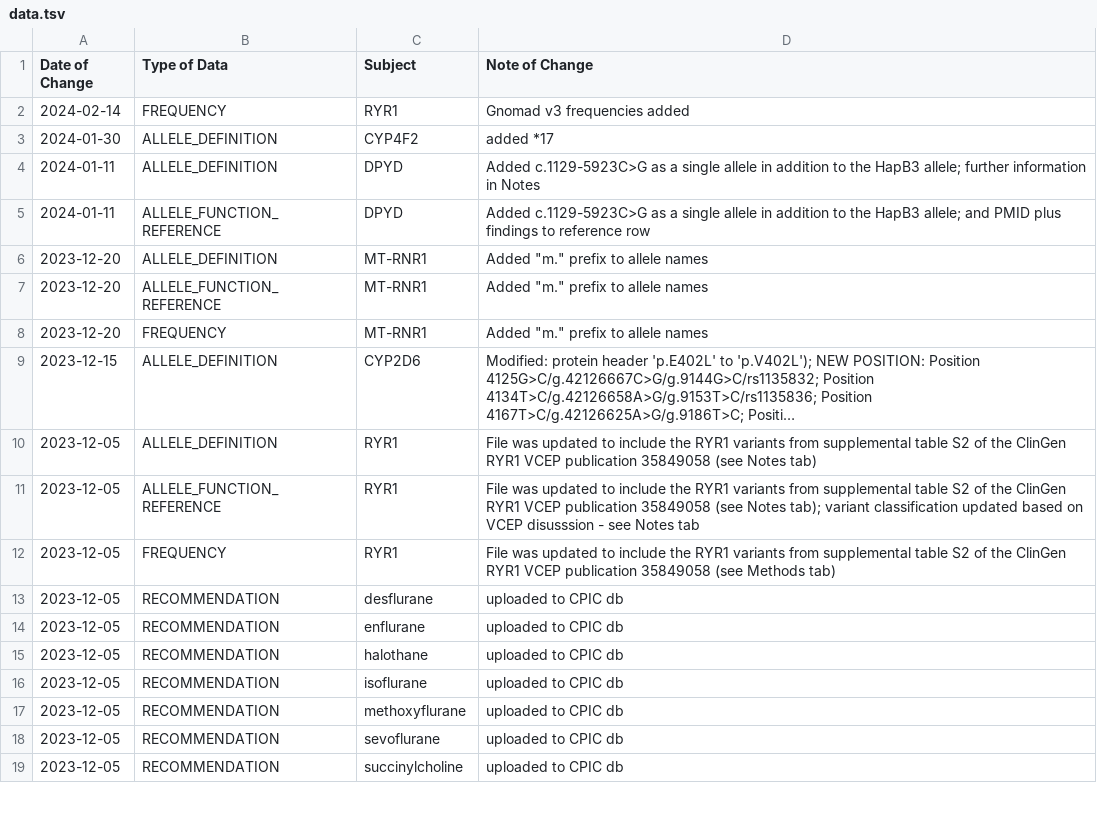
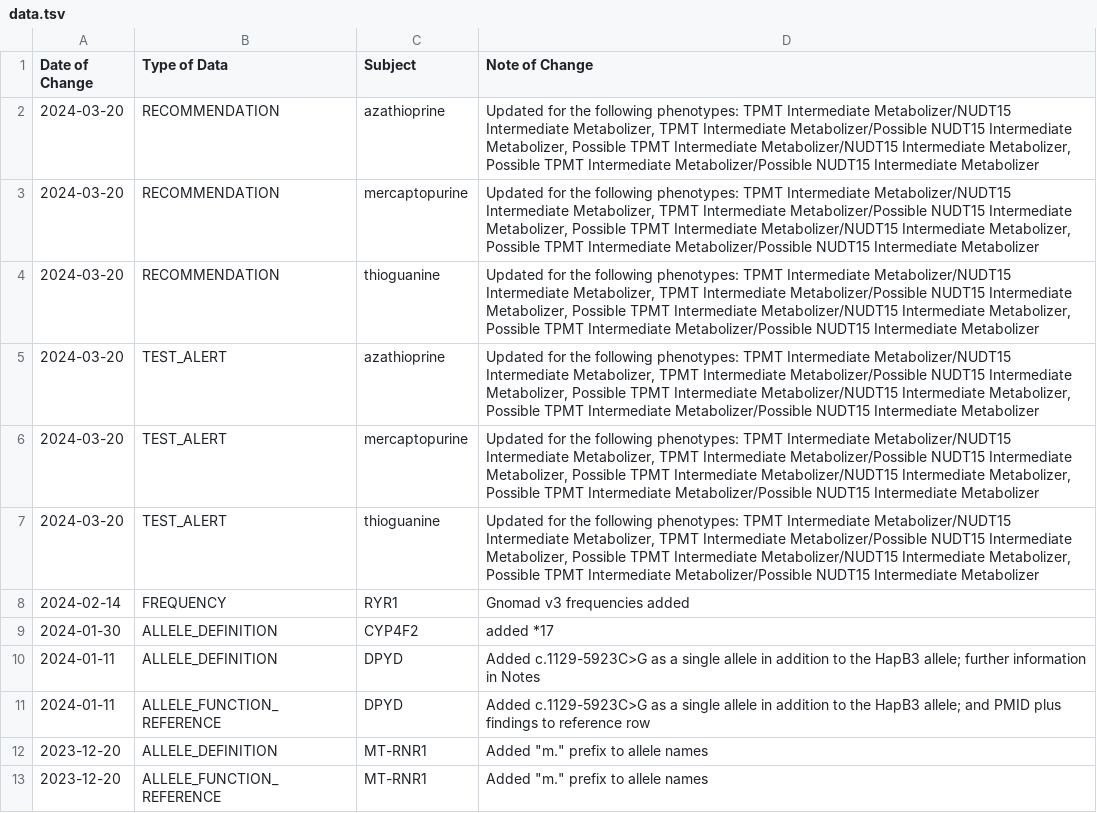
Before and after one commit to cpicpgx/cpic-data, a TSV file: data.tsv, drawn as a sheet; only a part is shown; the shorter side is filled out with more unchanged rows; long unchanged cells end in ….

Commit message:
chore: update data change log

```diff
--- a/data.tsv
+++ b/data.tsv
@@ -1,2 +1,8 @@
 Date of Change	Type of Data	Subject	Note of Change
+2024-03-20	RECOMMENDATION	azathioprine	Updated for the following phenotypes: TPMT Intermediate Metabolizer/NUDT15 Intermediate Metabolizer, TPMT Intermediate Metabolizer/Possible NUDT15 Intermediate Metabolizer, Possible TPMT Intermediate Metabolizer/NUDT15 Intermediate Metabolizer, Possible TPMT Intermediate Metabolizer/Possible NUDT15 Intermediate Metabolizer
+2024-03-20	RECOMMENDATION	mercaptopurine	Updated for the following phenotypes: TPMT Intermediate Metabolizer/NUDT15 Intermediate Metabolizer, TPMT Intermediate Metabolizer/Possible NUDT15 Intermediate Metabolizer, Possible TPMT Intermediate Metabolizer/NUDT15 Intermediate Metabolizer, Possible TPMT Intermediate Metabolizer/Possible NUDT15 Intermediate Metabolizer
+2024-03-20	RECOMMENDATION	thioguanine	Updated for the following phenotypes: TPMT Intermediate Metabolizer/NUDT15 Intermediate Metabolizer, TPMT Intermediate Metabolizer/Possible NUDT15 Intermediate Metabolizer, Possible TPMT Intermediate Metabolizer/NUDT15 Intermediate Metabolizer, Possible TPMT Intermediate Metabolizer/Possible NUDT15 Intermediate Metabolizer
+2024-03-20	TEST_ALERT	azathioprine	Updated for the following phenotypes: TPMT Intermediate Metabolizer/NUDT15 Intermediate Metabolizer, TPMT Intermediate Metabolizer/Possible NUDT15 Intermediate Metabolizer, Possible TPMT Intermediate Metabolizer/NUDT15 Intermediate Metabolizer, Possible TPMT Intermediate Metabolizer/Possible NUDT15 Intermediate Metabolizer
+2024-03-20	TEST_ALERT	mercaptopurine	Updated for the following phenotypes: TPMT Intermediate Metabolizer/NUDT15 Intermediate Metabolizer, TPMT Intermediate Metabolizer/Possible NUDT15 Intermediate Metabolizer, Possible TPMT Intermediate Metabolizer/NUDT15 Intermediate Metabolizer, Possible TPMT Intermediate Metabolizer/Possible NUDT15 Intermediate Metabolizer
+2024-03-20	TEST_ALERT	thioguanine	Updated for the following phenotypes: TPMT Intermediate Metabolizer/NUDT15 Intermediate Metabolizer, TPMT Intermediate Metabolizer/Possible NUDT15 Intermediate Metabolizer, Possible TPMT Intermediate Metabolizer/NUDT15 Intermediate Metabolizer, Possible TPMT Intermediate Metabolizer/Possible NUDT15 Intermediate Metabolizer
 2024-02-14	FREQUENCY	RYR1	Gnomad v3 frequencies added
```
